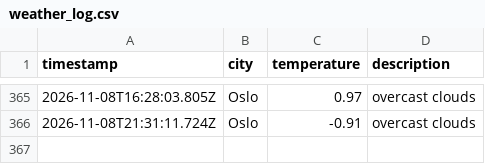
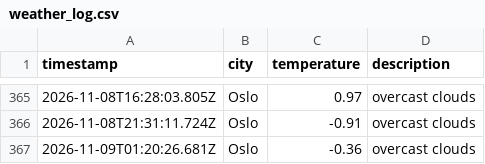
Before and after one commit to IAH02/weather_data_ops, a CSV file: data/weather_log.csv, drawn as a sheet; only a part is shown, gaps mark what is left out; the diff names each change by its address in the sheet, - before the commit and + after, or states it on an @@ line.

```diff
--- a/data/weather_log.csv
+++ b/data/weather_log.csv
+row 367: 2026-11-09T01:20:26.681Z | Oslo | -0.36 | overcast clouds
```
Also changed, not shown: 1 other file.
